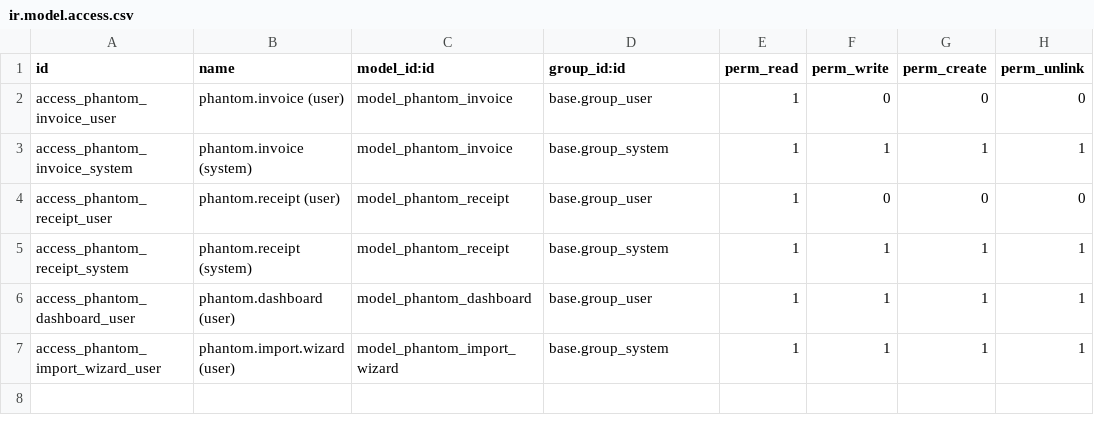
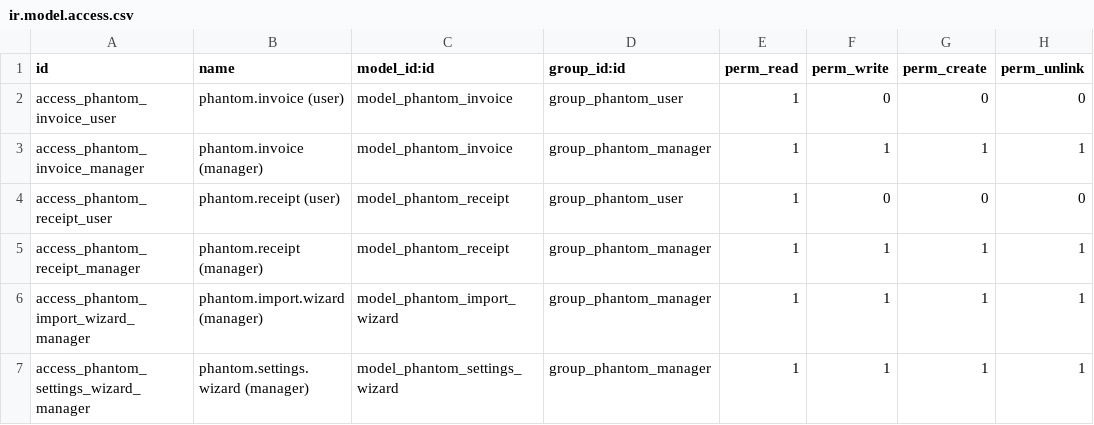
Before and after one commit to devzinapsia/phantom, a CSV file: phantom_connector/security/ir.model.access.csv, drawn as a sheet.

```diff
--- a/phantom_connector/security/ir.model.access.csv
+++ b/phantom_connector/security/ir.model.access.csv
@@ -1,7 +1,7 @@
 id,name,model_id:id,group_id:id,perm_read,perm_write,perm_create,perm_unlink
-access_phantom_invoice_user,phantom.invoice (user),model_phantom_invoice,base.group_user,1,0,0,0
-access_phantom_invoice_system,phantom.invoice (system),model_phantom_invoice,base.group_system,1,1,1,1
-access_phantom_receipt_user,phantom.receipt (user),model_phantom_receipt,base.group_user,1,0,0,0
-access_phantom_receipt_system,phantom.receipt (system),model_phantom_receipt,base.group_system,1,1,1,1
-access_phantom_dashboard_user,phantom.dashboard (user),model_phantom_dashboard,base.group_user,1,1,1,1
-access_phantom_import_wizard_user,phantom.import.wizard (user),model_phantom_import_wizard,base.group_system,1,1,1,1
+access_phantom_invoice_user,phantom.invoice (user),model_phantom_invoice,group_phantom_user,1,0,0,0
+access_phantom_invoice_manager,phantom.invoice (manager),model_phantom_invoice,group_phantom_manager,1,1,1,1
+access_phantom_receipt_user,phantom.receipt (user),model_phantom_receipt,group_phantom_user,1,0,0,0
+access_phantom_receipt_manager,phantom.receipt (manager),model_phantom_receipt,group_phantom_manager,1,1,1,1
+access_phantom_import_wizard_manager,phantom.import.wizard (manager),model_phantom_import_wizard,group_phantom_manager,1,1,1,1
+access_phantom_settings_wizard_manager,phantom.settings.wizard (manager),model_phantom_settings_wizard,group_phantom_manager,1,1,1,1
```
Also changed, not shown: 35 other files.
